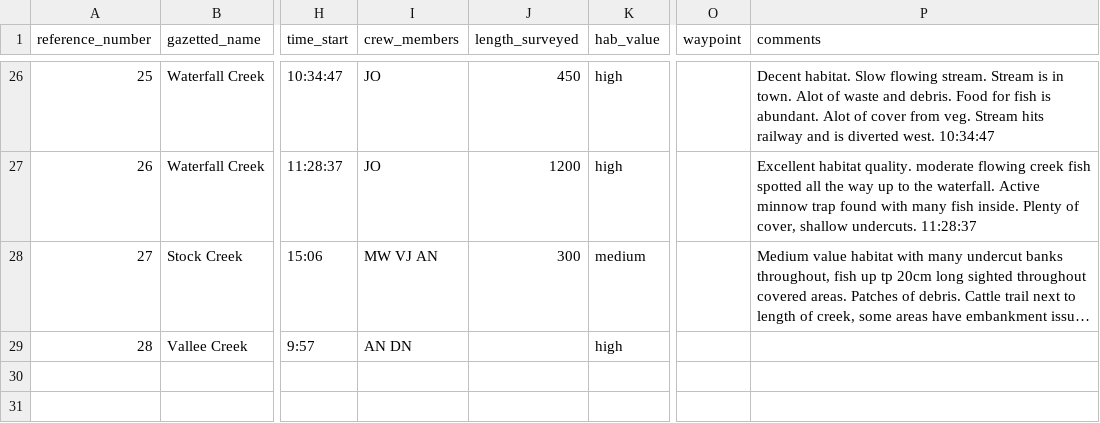
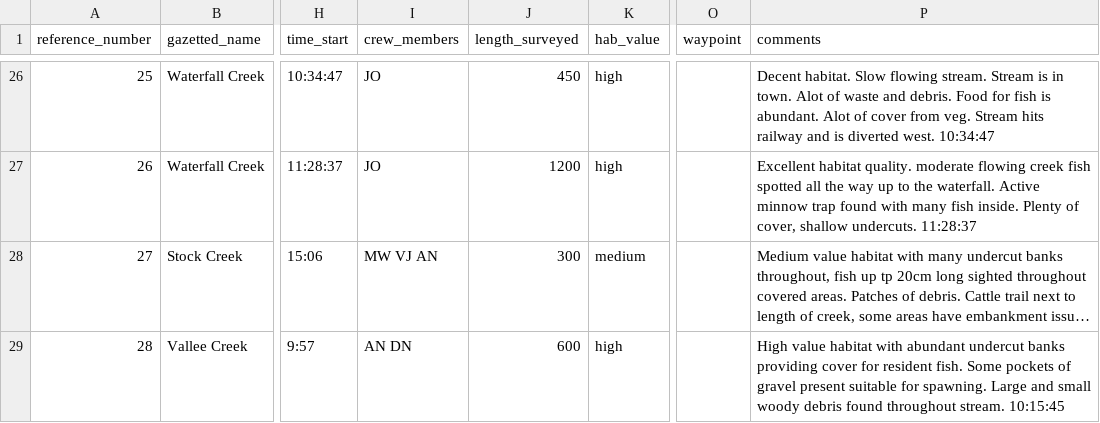
Before and after one commit to NewGraphEnvironment/fish_passage_bulkley_2022_reporting, a CSV file: data/habitat_confirmations_priorities.csv, drawn as a sheet; only a part is shown, gaps mark what is left out; long unchanged cells end in …; the diff names each change by its address in the sheet, - before the commit and + after, or states it on an @@ line.

Commit message:
added to Vallee us

```diff
--- a/data/habitat_confirmations_priorities.csv
+++ b/data/habitat_confirmations_priorities.csv
-J29 (length_surveyed): (empty)
+J29 (length_surveyed): 600
-P29 (comments): (empty)
+P29 (comments): High value habitat with abundant undercut banks providing cover for resident fish. Some pockets of gravel present suitable for spawning. Large and small woody debris found throughout stream. 10:15:45
```
